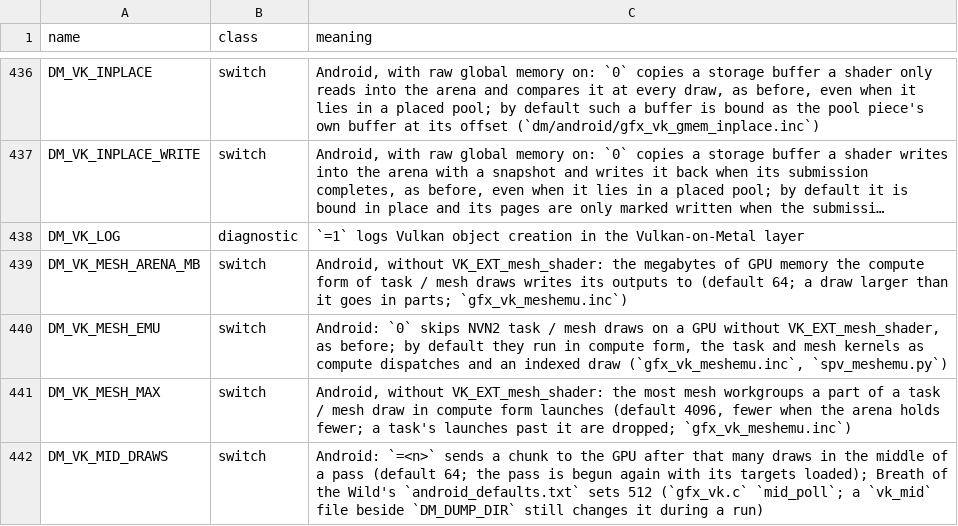
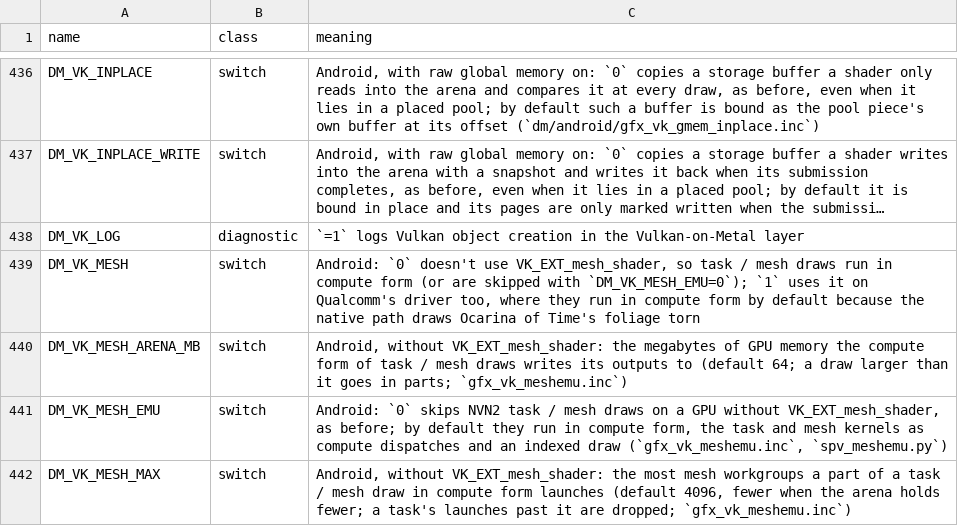
Before and after one commit to enjoyerofslop/droidnative, a TSV file: docs/env_switches.tsv, drawn as a sheet; only a part is shown, gaps mark what is left out; the shorter side is filled out with more unchanged rows; long unchanged cells end in …; the diff names each change by its address in the sheet, - before the commit and + after, or states it on an @@ line.

```diff
--- a/docs/env_switches.tsv
+++ b/docs/env_switches.tsv
+row 439: DM_VK_MESH | switch | Android: `0` doesn't use VK_EXT_mesh_shader, so task / mesh draws run in compute form (or are skipped with `DM_VK_MESH_EMU=0`); `1` uses it on Qualcomm's driver too, where they run in compute form by default because the native path draws Ocarina of Time's foliage torn
```
Also changed, not shown: 4 other files.
